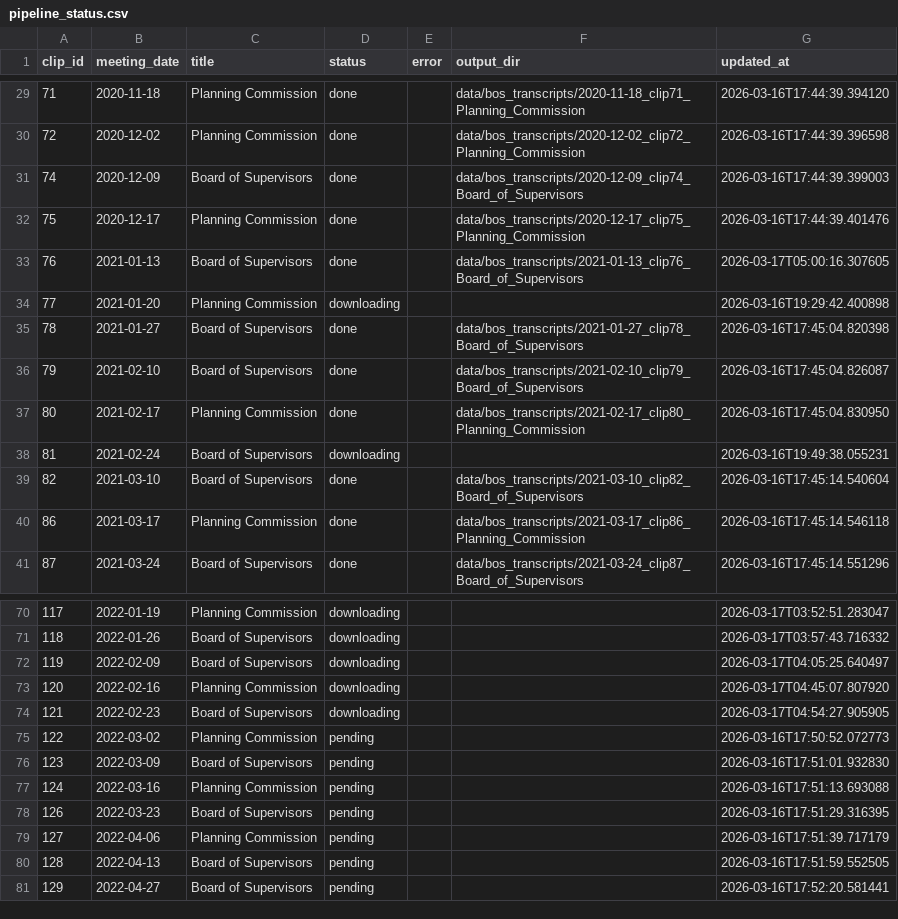
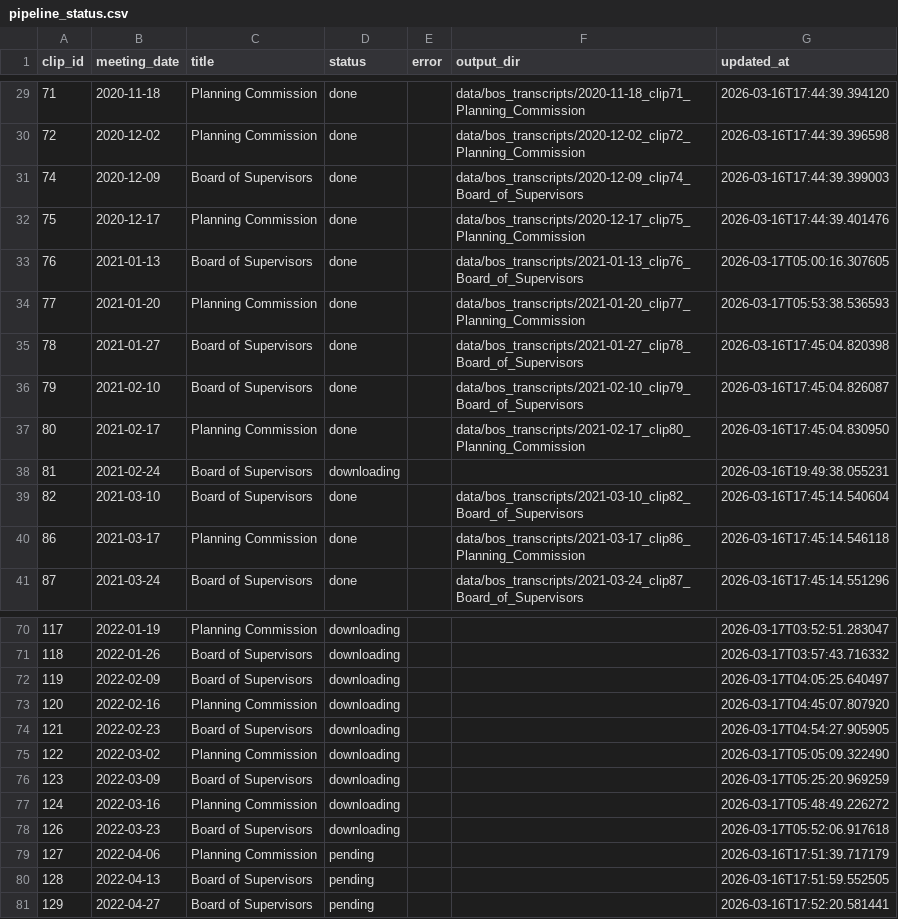
Before and after one commit to EthnTuttle/fredco-audit, a CSV file: data/bos_transcripts/pipeline_status.csv, drawn as a sheet; only a part is shown, gaps mark what is left out.

Commit message:
Add BoS transcript: 2021-01-20 clip77 Planning Commission

```diff
--- a/data/bos_transcripts/pipeline_status.csv
+++ b/data/bos_transcripts/pipeline_status.csv
@@ -33,3 +33,3 @@ clip_id,meeting_date,title,status,error,output_dir,updated_at
 76,2021-01-13,Board of Supervisors,done,,data/bos_transcripts/2021-01-13_clip76_Board_of_Supervisors,2026-03-17T05:00:16.307605
-77,2021-01-20,Planning Commission,downloading,,,2026-03-16T19:29:42.400898
+77,2021-01-20,Planning Commission,done,,data/bos_transcripts/2021-01-20_clip77_Planning_Commission,2026-03-17T05:53:38.536593
 78,2021-01-27,Board of Supervisors,done,,data/bos_transcripts/2021-01-27_clip78_Board_of_Supervisors,2026-03-16T17:45:04.820398
@@ -74,6 +74,6 @@ clip_id,meeting_date,title,status,error,output_dir,updated_at
 121,2022-02-23,Board of Supervisors,downloading,,,2026-03-17T04:54:27.905905
-122,2022-03-02,Planning Commission,pending,,,2026-03-16T17:50:52.072773
-123,2022-03-09,Board of Supervisors,pending,,,2026-03-16T17:51:01.932830
-124,2022-03-16,Planning Commission,pending,,,2026-03-16T17:51:13.693088
-126,2022-03-23,Board of Supervisors,pending,,,2026-03-16T17:51:29.316395
+122,2022-03-02,Planning Commission,downloading,,,2026-03-17T05:05:09.322490
+123,2022-03-09,Board of Supervisors,downloading,,,2026-03-17T05:25:20.969259
+124,2022-03-16,Planning Commission,downloading,,,2026-03-17T05:48:49.226272
+126,2022-03-23,Board of Supervisors,downloading,,,2026-03-17T05:52:06.917618
 127,2022-04-06,Planning Commission,pending,,,2026-03-16T17:51:39.717179
```
Also changed, not shown: 3 other files.
